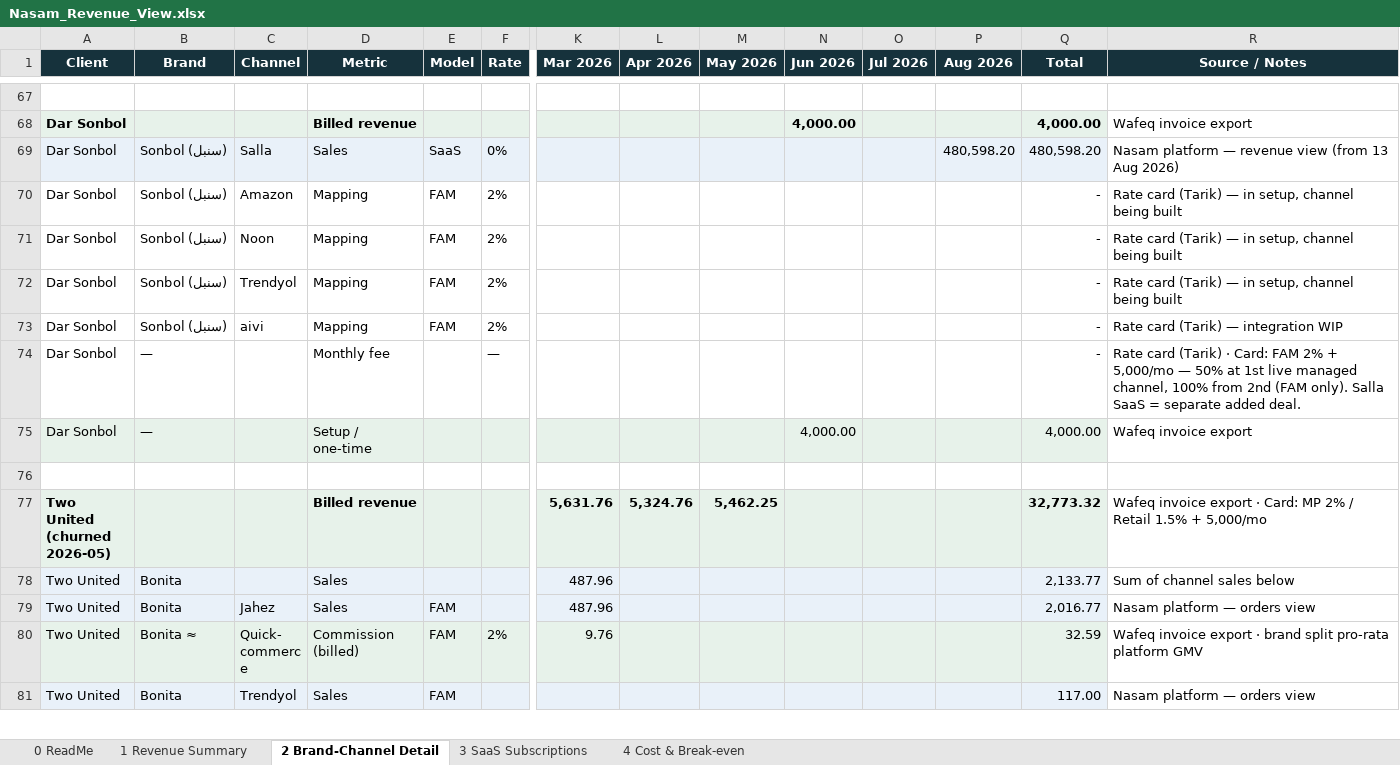
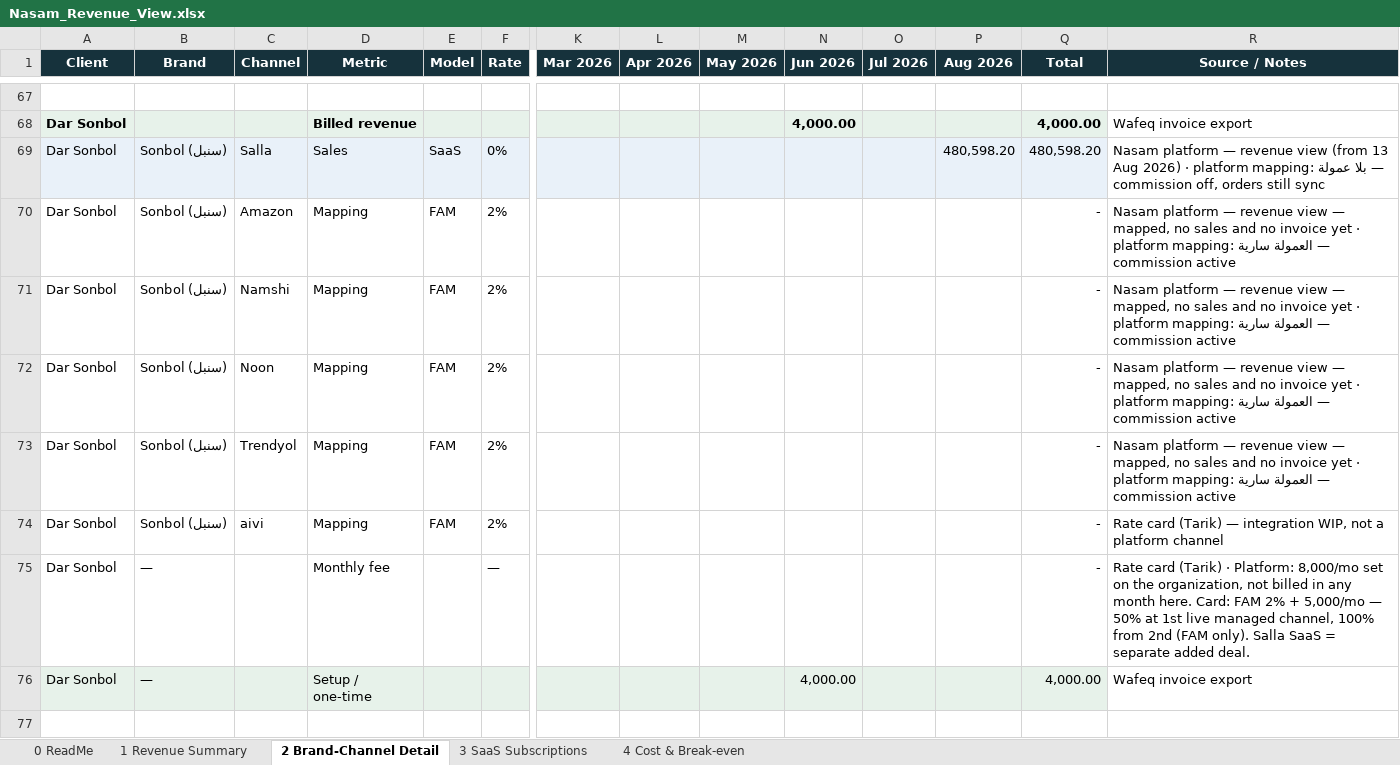
Before and after one commit to tarikalotay/Nasam-General-Tasks, an Excel workbook: revenue-view/output/Nasam_Revenue_View.xlsx, sheet 2 Brand-Channel Detail, drawn as a sheet; only a part is shown, gaps mark what is left out; the shorter side is filled out with more unchanged rows; values as stored, in another font and other column widths than the file's, no borders; addresses are those after the commit; rows hold the shown columns only; the diff names each change by its address in the sheet, - before the commit and + after, or states it on an @@ line.

```diff
--- a/revenue-view/output/Nasam_Revenue_View.xlsx (sheet 2 Brand-Channel Detail)
+++ b/revenue-view/output/Nasam_Revenue_View.xlsx (sheet 2 Brand-Channel Detail)
-R69 (Source / Notes): …Aug 2026)
+R69 (Source / Notes): …Aug 2026) · platform mapping: بلا عمولة — commission off, orders still sync
-R70 (Source / Notes): Rate card (Tarik) — in setup, channel being built
+R70 (Source / Notes): Nasam platform — revenue view — mapped, no sales and no invoice yet · platform mapping: العمولة سارية — commission active
+row 71: Dar Sonbol | Sonbol (سنبل) | Namshi | Mapping | FAM | 2% |  |  |  |  |  |  | - | Nasam platform — revenue view — mapped, no sales and no invoice yet · platform mapping: العمولة سارية — commission active
-R72:R73 (Source / Notes): Rate card (Tarik) — in setup, channel being built
+R72:R73 (Source / Notes): Nasam platform — revenue view — mapped, no sales and no invoice yet · platform mapping: العمولة سارية — commission active
-R74 (Source / Notes): …— integration WIP
+R74 (Source / Notes): …— integration WIP, not a platform channel
-R75 (Source / Notes): …(Tarik) · Card: FAM…
+R75 (Source / Notes): …(Tarik) · Platform: 8,000/mo set on the organization, not billed in any month here. Card: FAM…
```
Also changed, not shown: sheet 1 Revenue Summary, sheet 0 ReadMe, 3 other files.
